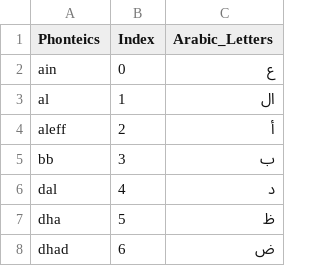
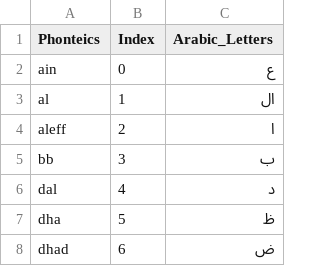
Before and after one commit to Manar-Hamed/Arabic_Sign_Language, a CSV file: data/Arabic_Letters_Guide.csv, drawn as a sheet; only a part is shown.

```diff
--- a/data/Arabic_Letters_Guide.csv
+++ b/data/Arabic_Letters_Guide.csv
@@ -3,3 +3,3 @@ ain,0,ع
 al,1,ال
-aleff,2,أ
+aleff,2,ا
 bb,3,ب
```
Also changed, not shown: 12 other files.
